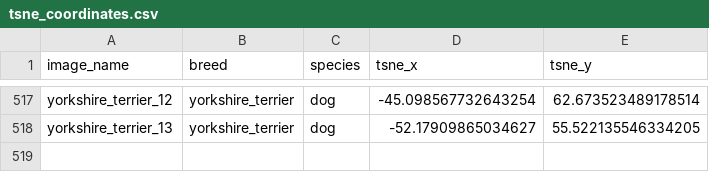
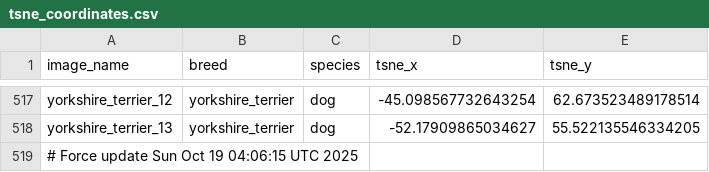
Before and after one commit to LTSACH/AILearningHub, a CSV file: datasets/oxford-pets/precomputed/classification/tsne_coordinates.csv, drawn as a sheet; only a part is shown, gaps mark what is left out.

Commit message:
Force update: Full dataset (7,349 samples)

```diff
--- a/datasets/oxford-pets/precomputed/classification/tsne_coordinates.csv
+++ b/datasets/oxford-pets/precomputed/classification/tsne_coordinates.csv
@@ -518 +518,2 @@ yorkshire_terrier_12,yorkshire_terrier,dog,-45.098567732643254,62.67352348917851
 yorkshire_terrier_13,yorkshire_terrier,dog,-52.17909865034627,55.522135546334205
+# Force update Sun Oct 19 04:06:15 UTC 2025
```
